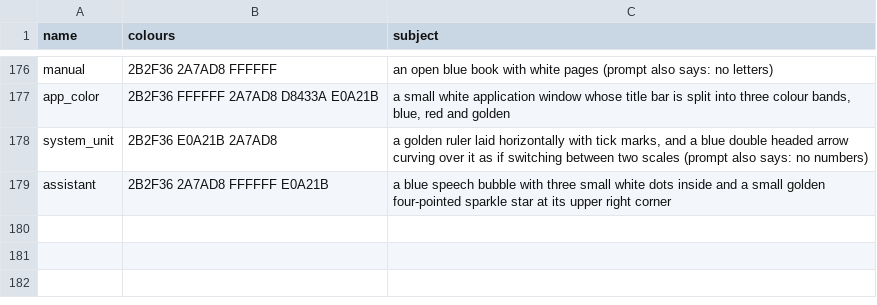
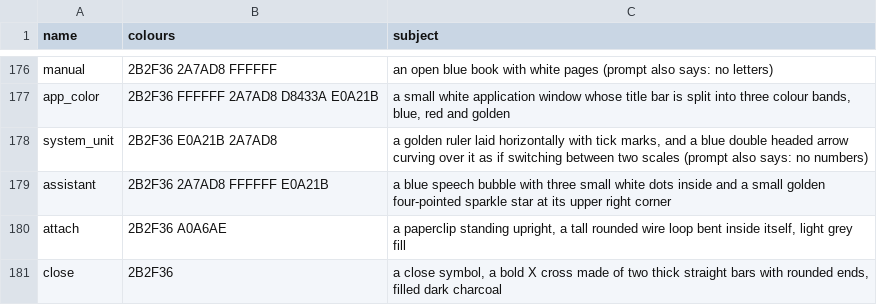
Before and after one commit to cristianonescu/OpenStitch, a TSV file: assets/icons/commands/prompts.tsv, drawn as a sheet; only a part is shown, gaps mark what is left out; the diff names each change by its address in the sheet, - before the commit and + after, or states it on an @@ line.

```diff
--- a/assets/icons/commands/prompts.tsv
+++ b/assets/icons/commands/prompts.tsv
+row 180: attach | 2B2F36 A0A6AE | a paperclip standing upright, a tall rounded wire loop bent inside itself, light grey fill
+row 181: close | 2B2F36 | a close symbol, a bold X cross made of two thick straight bars with rounded ends, filled dark charcoal
```
Also changed, not shown: assets/icons/commands/higgsfield-jobs.tsv, 14 other files.
